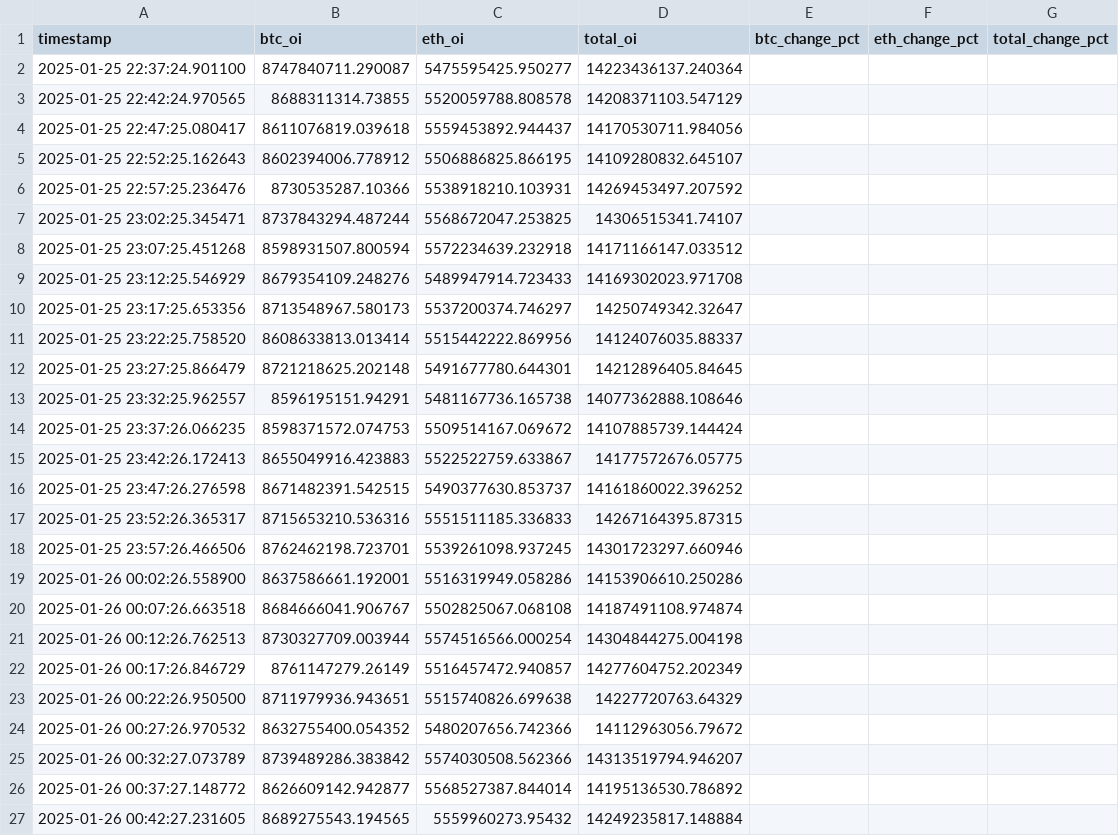
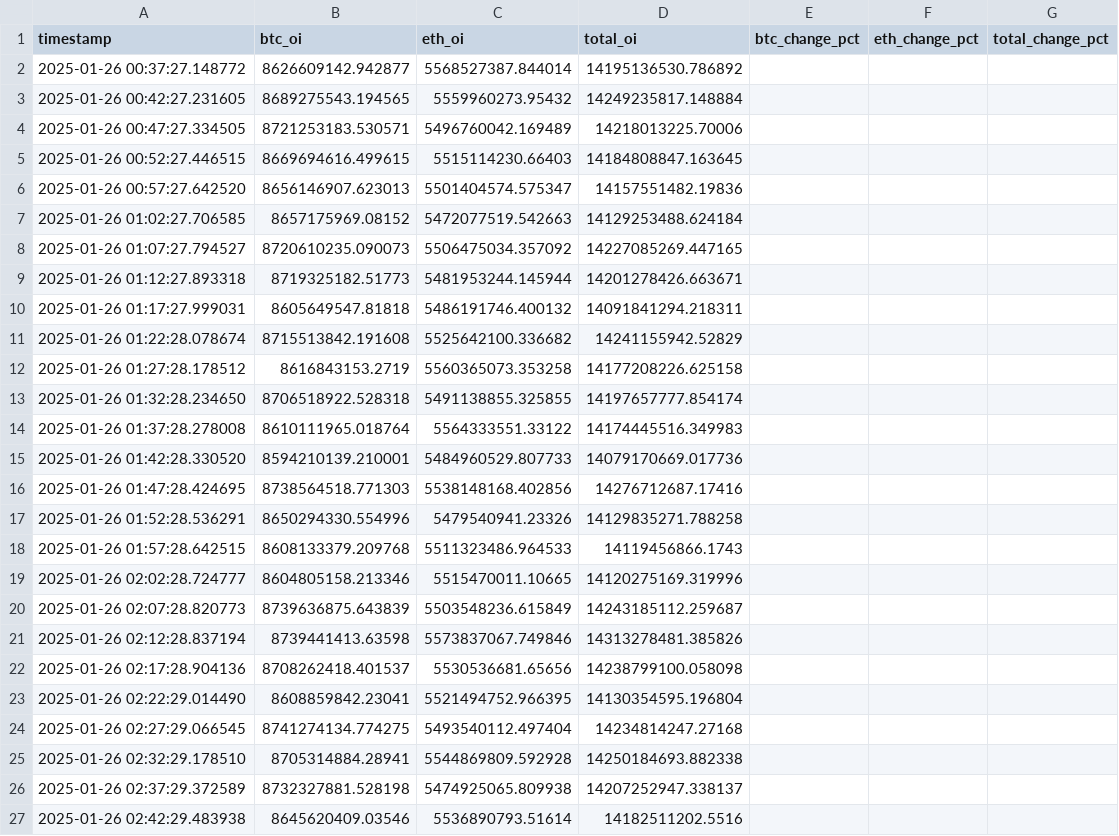
Before and after one commit to nelohenriq/moon-dev-ai-agents-for-trading, a CSV file: src/data/oi_history.csv, drawn as a sheet; only a part is shown; the shorter side is filled out with more unchanged rows; the diff names each change by its address in the sheet, - before the commit and + after, or states it on an @@ line.

```diff
--- a/src/data/oi_history.csv
+++ b/src/data/oi_history.csv
-row 2: 2025-01-25 22:37:24.901100 | 8747840711.290087 | 5475595425.950277 | 14223436137.240364
-row 3: 2025-01-25 22:42:24.970565 | 8688311314.73855 | 5520059788.808578 | 14208371103.547129
-row 4: 2025-01-25 22:47:25.080417 | 8611076819.039618 | 5559453892.944437 | 14170530711.984056
-row 5: 2025-01-25 22:52:25.162643 | 8602394006.778912 | 5506886825.866195 | 14109280832.645107
-row 6: 2025-01-25 22:57:25.236476 | 8730535287.10366 | 5538918210.103931 | 14269453497.207592
-row 7: 2025-01-25 23:02:25.345471 | 8737843294.487244 | 5568672047.253825 | 14306515341.74107
-row 8: 2025-01-25 23:07:25.451268 | 8598931507.800594 | 5572234639.232918 | 14171166147.033512
-row 9: 2025-01-25 23:12:25.546929 | 8679354109.248276 | 5489947914.723433 | 14169302023.971708
-row 10: 2025-01-25 23:17:25.653356 | 8713548967.580173 | 5537200374.746297 | 14250749342.32647
-row 11: 2025-01-25 23:22:25.758520 | 8608633813.013414 | 5515442222.869956 | 14124076035.88337
-row 12: 2025-01-25 23:27:25.866479 | 8721218625.202148 | 5491677780.644301 | 14212896405.84645
-row 13: 2025-01-25 23:32:25.962557 | 8596195151.94291 | 5481167736.165738 | 14077362888.108646
-row 14: 2025-01-25 23:37:26.066235 | 8598371572.074753 | 5509514167.069672 | 14107885739.144424
-row 15: 2025-01-25 23:42:26.172413 | 8655049916.423883 | 5522522759.633867 | 14177572676.05775
-row 16: 2025-01-25 23:47:26.276598 | 8671482391.542515 | 5490377630.853737 | 14161860022.396252
-row 17: 2025-01-25 23:52:26.365317 | 8715653210.536316 | 5551511185.336833 | 14267164395.87315
-row 18: 2025-01-25 23:57:26.466506 | 8762462198.723701 | 5539261098.937245 | 14301723297.660946
-row 19: 2025-01-26 00:02:26.558900 | 8637586661.192001 | 5516319949.058286 | 14153906610.250286
-row 20: 2025-01-26 00:07:26.663518 | 8684666041.906767 | 5502825067.068108 | 14187491108.974874
-row 21: 2025-01-26 00:12:26.762513 | 8730327709.003944 | 5574516566.000254 | 14304844275.004198
-row 22: 2025-01-26 00:17:26.846729 | 8761147279.26149 | 5516457472.940857 | 14277604752.202349
-row 23: 2025-01-26 00:22:26.950500 | 8711979936.943651 | 5515740826.699638 | 14227720763.64329
-row 24: 2025-01-26 00:27:26.970532 | 8632755400.054352 | 5480207656.742366 | 14112963056.79672
-row 25: 2025-01-26 00:32:27.073789 | 8739489286.383842 | 5574030508.562366 | 14313519794.946207
```
Also changed, not shown: src/data/funding_history.csv, src/data/liquidation_history.csv, 19 other files.
